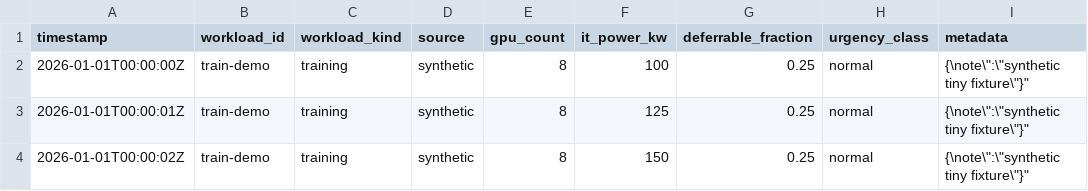
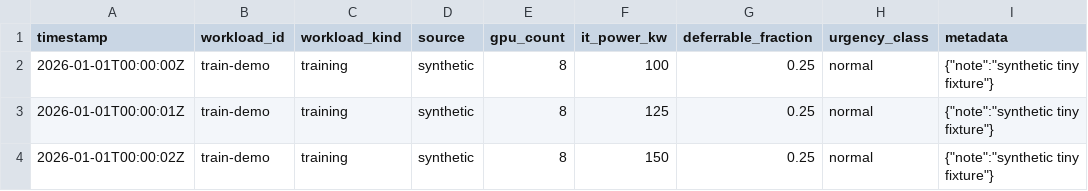
Before and after one commit to OneNoted/grid-dynamics-modelling, a CSV file: data/samples/genai_power_tiny.csv, drawn as a sheet.

Commit message:
feat: coordinate baseline simulation artifacts
Phase 4 connects PMU, workload, facility, and BESS-ready state into a deterministic simulation coordinator that can emit baseline time series.

Constraint: Build on phase 3 model package contracts.
Confidence: medium
Scope-risk: moderate
Not-tested: Phase work has not started yet

```diff
--- a/data/samples/genai_power_tiny.csv
+++ b/data/samples/genai_power_tiny.csv
@@ -1,4 +1,4 @@
 timestamp,workload_id,workload_kind,source,gpu_count,it_power_kw,deferrable_fraction,urgency_class,metadata
-2026-01-01T00:00:00Z,train-demo,training,synthetic,8,100,0.25,normal,"{\"note\":\"synthetic tiny fixture\"}"
-2026-01-01T00:00:01Z,train-demo,training,synthetic,8,125,0.25,normal,"{\"note\":\"synthetic tiny fixture\"}"
-2026-01-01T00:00:02Z,train-demo,training,synthetic,8,150,0.25,normal,"{\"note\":\"synthetic tiny fixture\"}"
+2026-01-01T00:00:00Z,train-demo,training,synthetic,8,100,0.25,normal,"{""note"":""synthetic tiny fixture""}"
+2026-01-01T00:00:01Z,train-demo,training,synthetic,8,125,0.25,normal,"{""note"":""synthetic tiny fixture""}"
+2026-01-01T00:00:02Z,train-demo,training,synthetic,8,150,0.25,normal,"{""note"":""synthetic tiny fixture""}"
```
Also changed, not shown: 5 other files.
